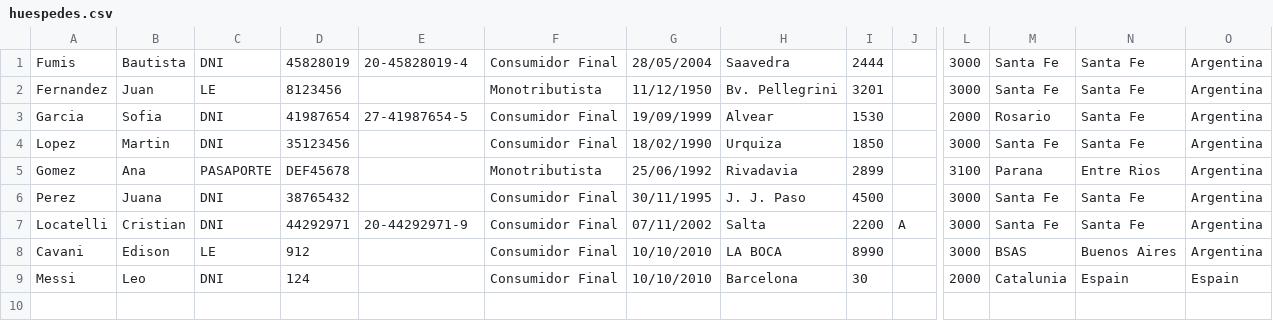
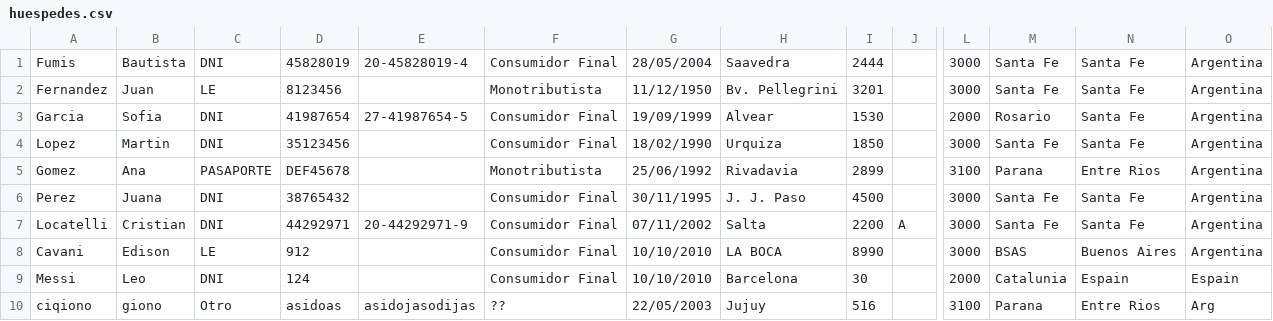
Before and after one commit to BautistaFumis/TP-DDS, a CSV file: huespedes.csv, drawn as a sheet; only a part is shown, gaps mark what is left out; rows hold the shown columns only; the diff names each change by its address in the sheet, - before the commit and + after, or states it on an @@ line.

```diff
--- a/huespedes.csv
+++ b/huespedes.csv
+row 10: ciqiono | giono | Otro | asidoas | asidojasodijas | ?? | 22/05/2003 | Jujuy | 516 |  | 3100 | Parana | Entre Rios | Arg
```
Also changed, not shown: 6 other files.
